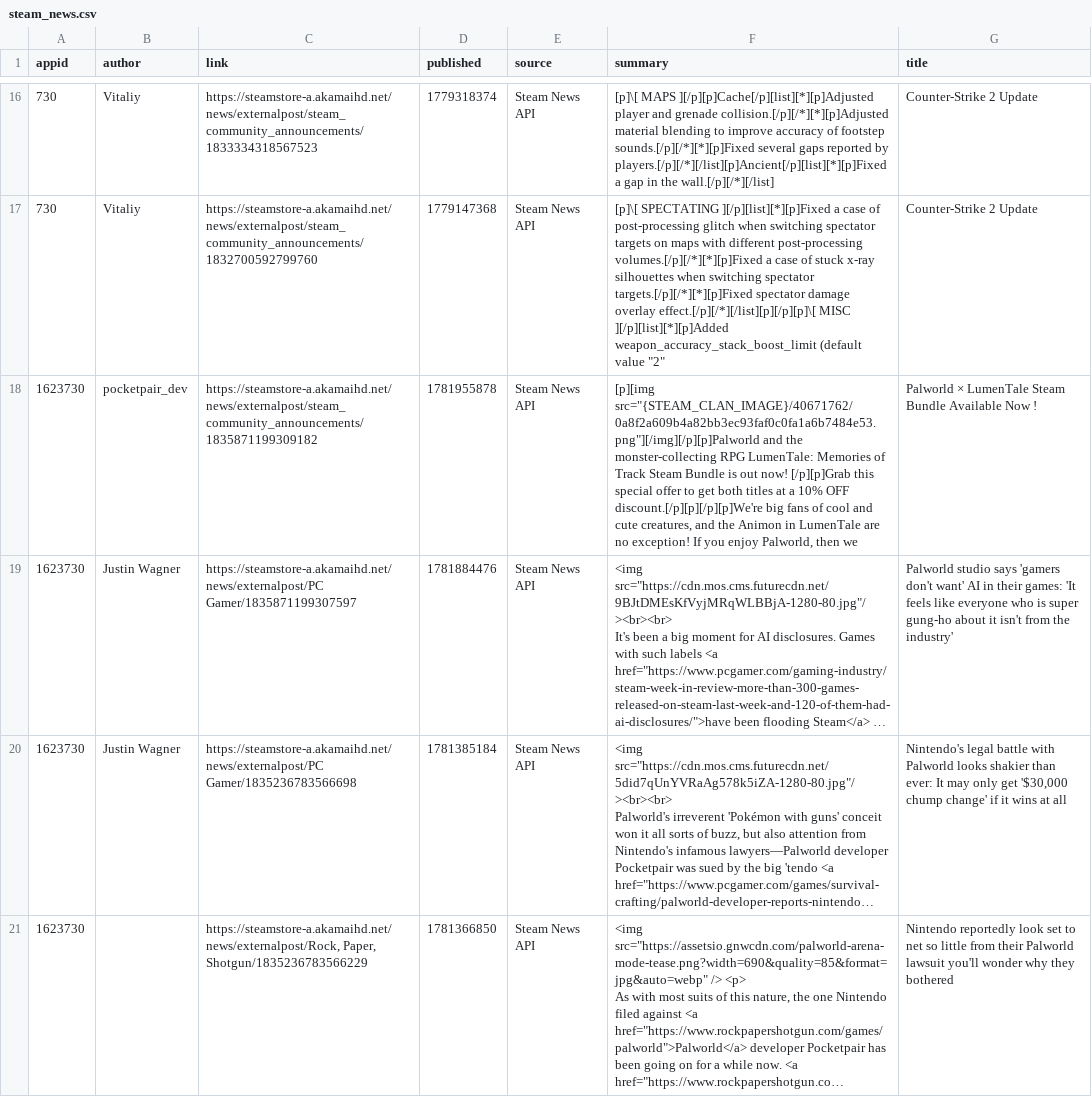
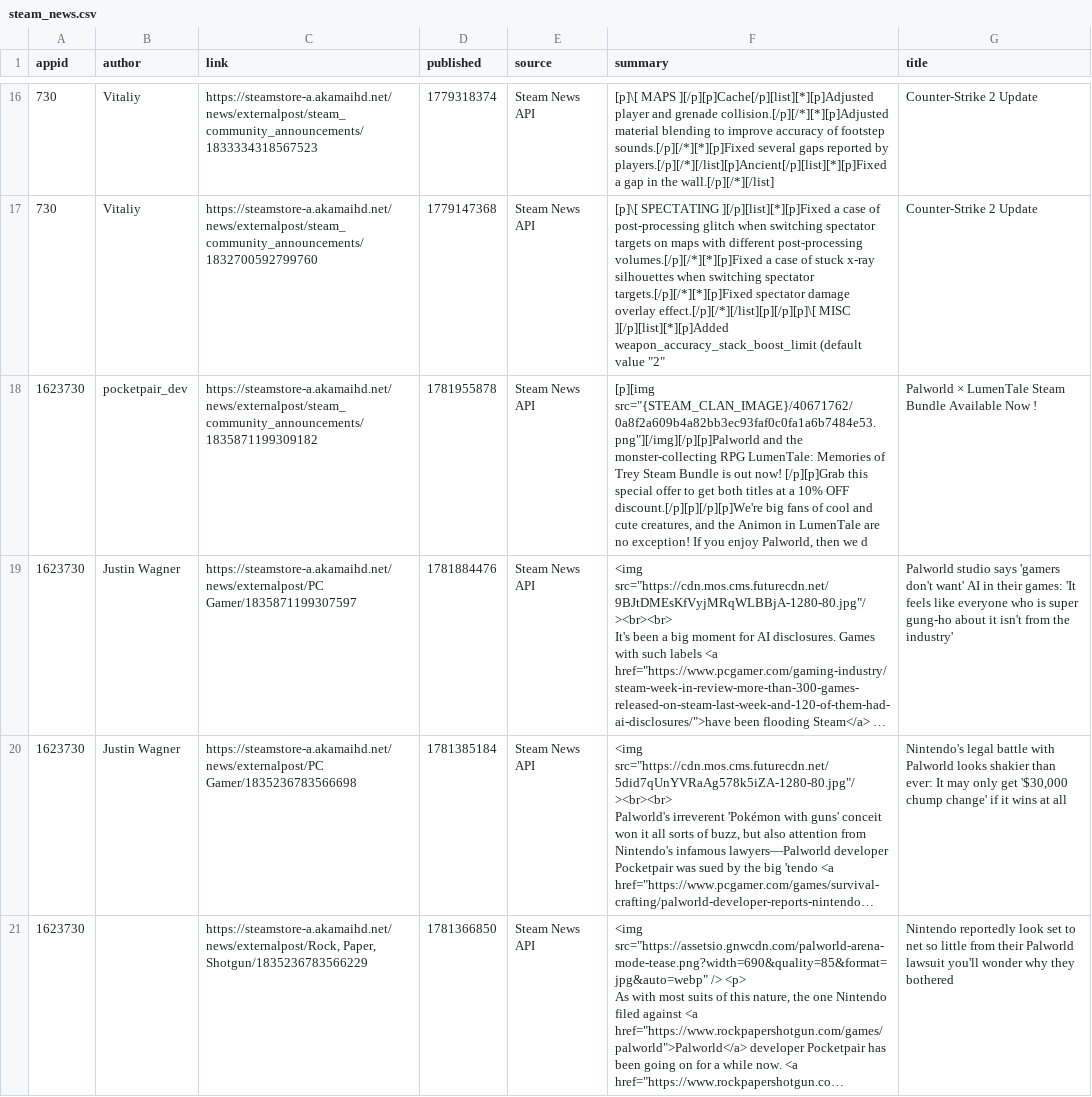
Before and after one commit to BennetttChen/Python-crawl, a CSV file: output/steam_news.csv, drawn as a sheet; only a part is shown, gaps mark what is left out; long unchanged cells end in …; the diff names each change by its address in the sheet, - before the commit and + after, or states it on an @@ line.

```diff
--- a/output/steam_news.csv
+++ b/output/steam_news.csv
-F18 (summary): …Memories of Track Steam Bundle is out now! [/p][p]Grab this special offer to get both titles at a 10% OFF discount.[/p][p][/p][p]We're big fans of cool and cute creatures, and the Animon in LumenTale are no exception! If you enjoy Palworld, then we
+F18 (summary): …Memories of Trey Steam Bundle is out now! [/p][p]Grab this special offer to get both titles at a 10% OFF discount.[/p][p][/p][p]We're big fans of cool and cute creatures, and the Animon in LumenTale are no exception! If you enjoy Palworld, then we d
```
Also changed, not shown: output/bili_timeline.csv, 4 other files.
